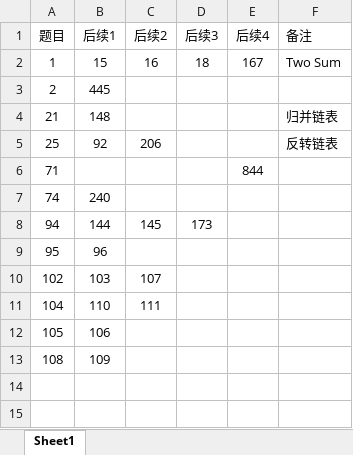
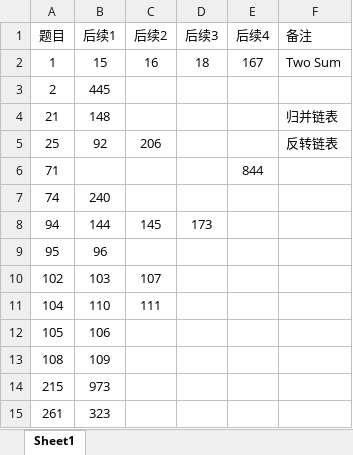
Before and after one commit to yangzichao/Leetcode, an Excel workbook: Problems.xlsx, sheet Sheet1, drawn as a sheet; values as stored, in another font and other column widths than the file's, no borders; the diff names each change by its address in the sheet, - before the commit and + after, or states it on an @@ line.

```diff
--- a/Problems.xlsx (sheet Sheet1)
+++ b/Problems.xlsx (sheet Sheet1)
+row 14: 215 | 973
+row 15: 261 | 323
```
Also changed, not shown: 22 other files.
